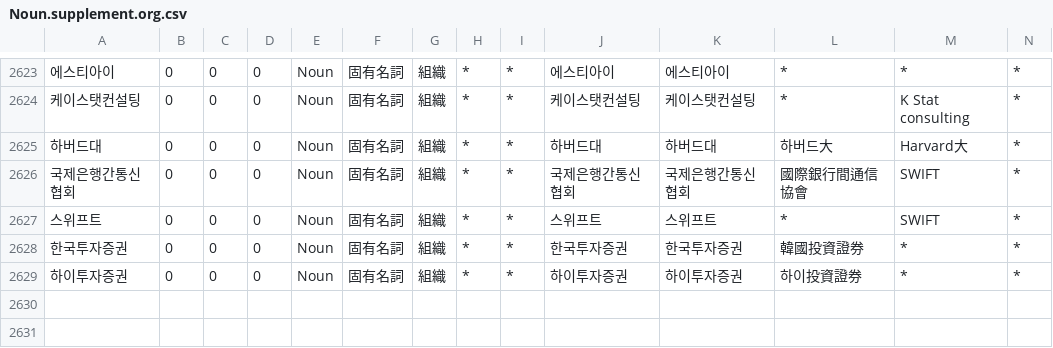
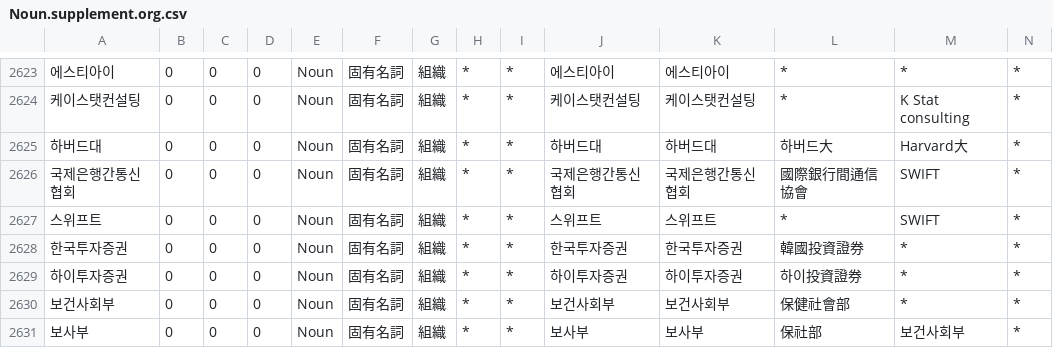
Before and after one commit to okikirmui/handic, a CSV file: seed/Noun.supplement.org.csv, drawn as a sheet; only a part is shown, gaps mark what is left out; rows hold the shown columns only; the diff names each change by its address in the sheet, - before the commit and + after, or states it on an @@ line.

```diff
--- a/seed/Noun.supplement.org.csv
+++ b/seed/Noun.supplement.org.csv
+row 2630: 보건사회부 | 0 | 0 | 0 | Noun | 固有名詞 | 組織 | * | * | 보건사회부 | 보건사회부 | 保健社會部 | * | *
+row 2631: 보사부 | 0 | 0 | 0 | Noun | 固有名詞 | 組織 | * | * | 보사부 | 보사부 | 保社部 | 보건사회부 | *
```
Also changed, not shown: 1 other file.
